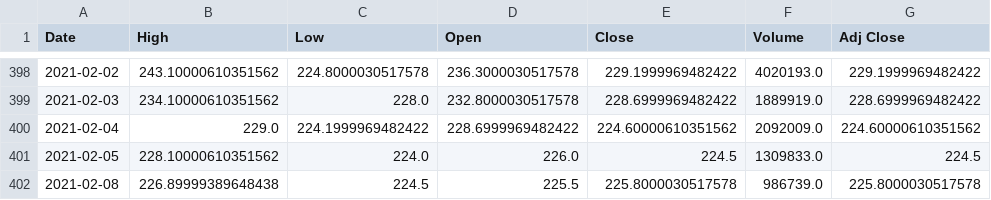
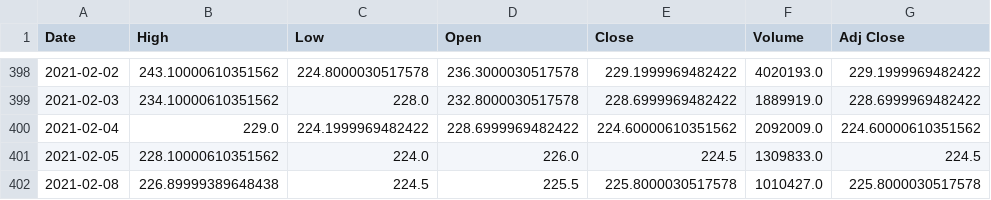
Before and after one commit to Webwhistle/PyFinance, a CSV file: SKF-B.ST.csv, drawn as a sheet; only a part is shown, gaps mark what is left out.

```diff
--- a/SKF-B.ST.csv
+++ b/SKF-B.ST.csv
@@ -401,2 +401,2 @@ Date,High,Low,Open,Close,Volume,Adj Close
 2021-02-05,228.10000610351562,224.0,226.0,224.5,1309833.0,224.5
-2021-02-08,226.89999389648438,224.5,225.5,225.8000030517578,986739.0,225.8000030517578
+2021-02-08,226.89999389648438,224.5,225.5,225.8000030517578,1010427.0,225.8000030517578
```
Also changed, not shown: ATCO-B.ST.csv, AZN.csv, 25 other files.
